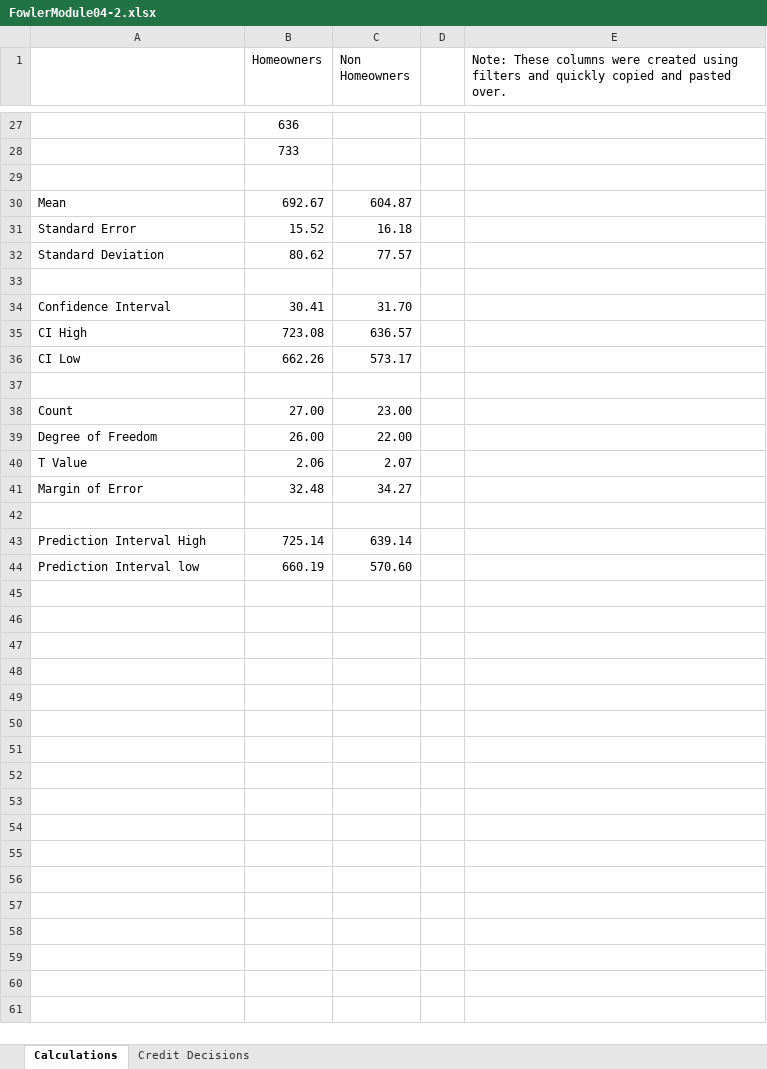
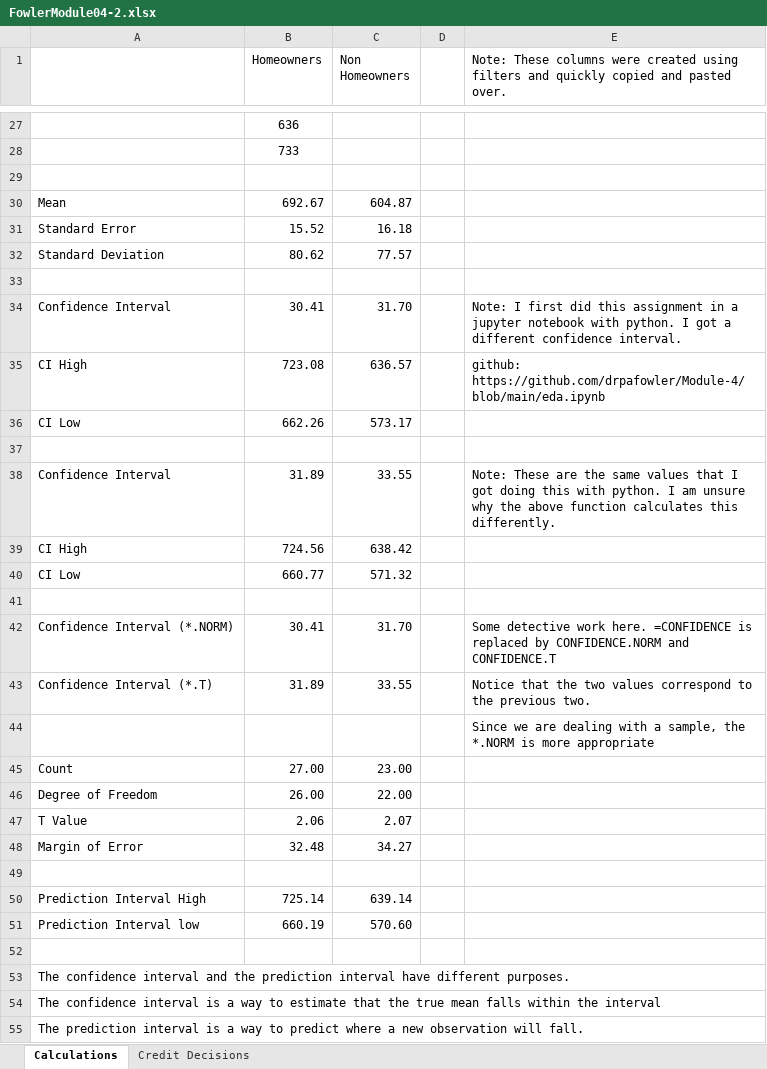
Before and after one commit to drpafowler/Module-4, an Excel workbook: FowlerModule04-2.xlsx, sheet Calculations, drawn as a sheet; only a part is shown, gaps mark what is left out; values as stored, in another font and other column widths than the file's, no borders; the diff names each change by its address in the sheet, - before the commit and + after, or states it on an @@ line.

```diff
--- a/FowlerModule04-2.xlsx (sheet Calculations)
+++ b/FowlerModule04-2.xlsx (sheet Calculations)
-E34: (empty)
+E34: Note: I first did this assignment in a jupyter notebook with python. I got a different confidence interval.
-E35: (empty)
+E35: github: https://github.com/drpafowler/Module-4/blob/main/eda.ipynb
+row 38: Confidence Interval | 31.89 | 33.55 |  | Note: These are the same values that I got doing this with python. I am unsure why the above function calculates this differently.
+row 39: CI High | 724.56 | 638.42
+row 40: CI Low | 660.77 | 571.32
+row 41: (empty)
+row 42: Confidence Interval (*.NORM) | 30.41 | 31.70 |  | Some detective work here. =CONFIDENCE is replaced by CONFIDENCE.NORM and CONFIDENCE.T
+row 43: Confidence Interval (*.T) | 31.89 | 33.55 |  | Notice that the two values correspond to the previous two.
+row 44:  |  |  |  | Since we are dealing with a sample, the *.NORM is more appropriate
+row 52: (empty)
+row 53: The confidence interval and the prediction interval have different purposes.
+row 54: The confidence interval is a way to estimate that the true mean falls within the interval
+row 55: The prediction interval is a way to predict where a new observation will fall.
```
Also changed, not shown: formulas that keep their value, 1 other file.
